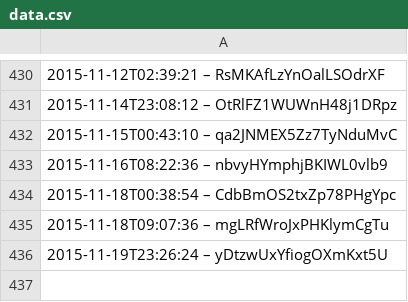
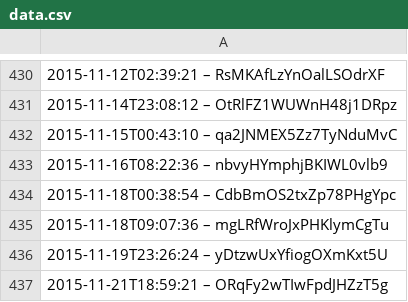
Before and after one commit to slunfuedrac/solana-trading-bot-v2, a CSV file: data.csv, drawn as a sheet; only a part is shown, gaps mark what is left out; the diff names each change by its address in the sheet, - before the commit and + after, or states it on an @@ line.

```diff
--- a/data.csv
+++ b/data.csv
+row 437: 2015-11-21T18:59:21 – ORqFy2wTIwFpdJHZzT5g
```
